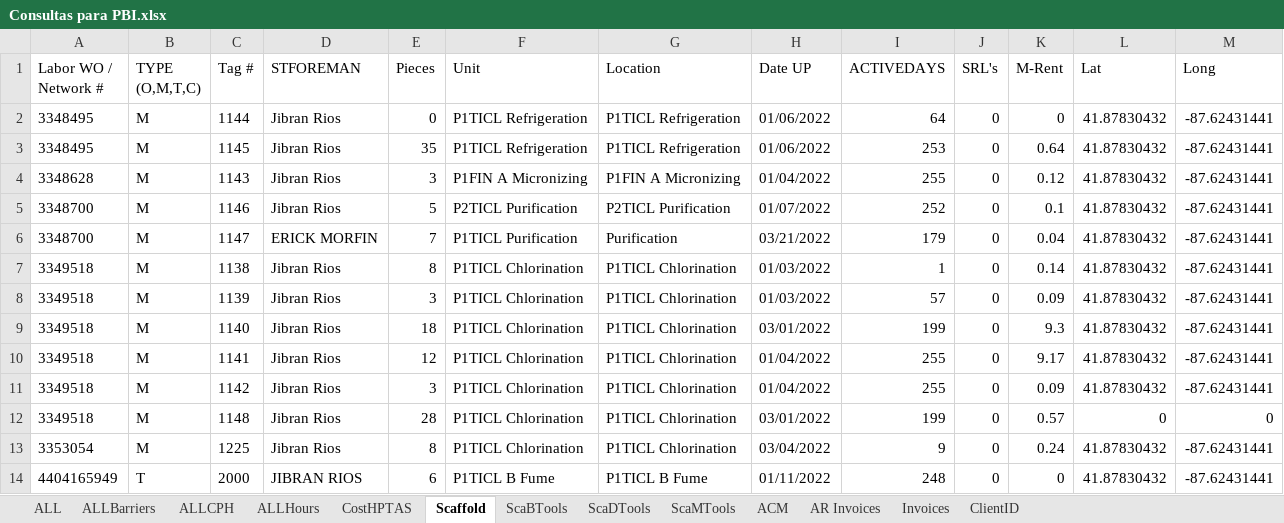
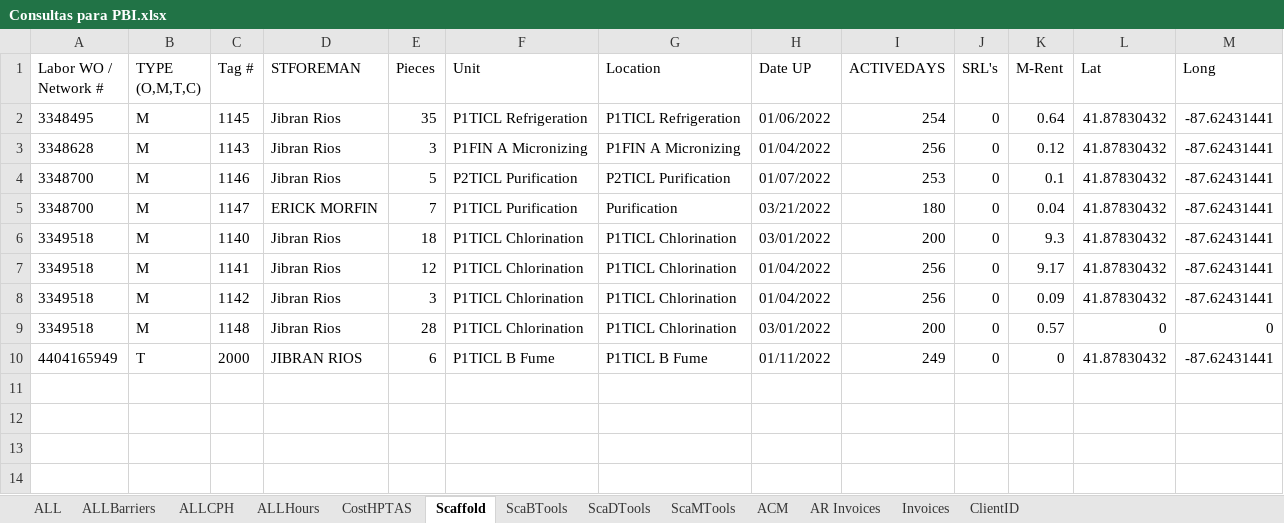
Before and after one commit to jcontreras305/AVT_TRAKING, an Excel workbook: AVT_TRAKING-b5a19f52c2a889d8592336db032ecf143043f8f5/AVT_TRAKING/AVT_TRAKING/Documents/ExcelDoc/Consultas para PBI.xlsx, sheet Scaffold, drawn as a sheet; values as stored, in another font and other column widths than the file's, no borders; table styles not drawn; removed rows and columns are numbered as before the commit, all else as after; the diff names each change by its address in the sheet, - before the commit and + after, or states it on an @@ line.

```diff
--- a/AVT_TRAKING-b5a19f52c2a889d8592336db032ecf143043f8f5/AVT_TRAKING/AVT_TRAKING/Documents/ExcelDoc/Consultas para PBI.xlsx (sheet Scaffold)
+++ b/AVT_TRAKING-b5a19f52c2a889d8592336db032ecf143043f8f5/AVT_TRAKING/AVT_TRAKING/Documents/ExcelDoc/Consultas para PBI.xlsx (sheet Scaffold)
-row 2: 3348495 | M | 1144 | Jibran Rios | 0 | P1TICL Refrigeration | P1TICL Refrigeration | 01/06/2022 | 64 | 0 | 0 | 41.87830432 | -87.62431441
-I2 (ACTIVEDAYS): 253
+I2 (ACTIVEDAYS): 254
-I3 (ACTIVEDAYS): 255
+I3 (ACTIVEDAYS): 256
-I4 (ACTIVEDAYS): 252
+I4 (ACTIVEDAYS): 253
-I5 (ACTIVEDAYS): 179
+I5 (ACTIVEDAYS): 180
-row 7: 3349518 | M | 1138 | Jibran Rios | 8 | P1TICL Chlorination | P1TICL Chlorination | 01/03/2022 | 1 | 0 | 0.14 | 41.87830432 | -87.62431441
-row 8: 3349518 | M | 1139 | Jibran Rios | 3 | P1TICL Chlorination | P1TICL Chlorination | 01/03/2022 | 57 | 0 | 0.09 | 41.87830432 | -87.62431441
-I6 (ACTIVEDAYS): 199
+I6 (ACTIVEDAYS): 200
-I7:I8 (ACTIVEDAYS): 255
+I7:I8 (ACTIVEDAYS): 256
-I9 (ACTIVEDAYS): 199
+I9 (ACTIVEDAYS): 200
-row 13: 3353054 | M | 1225 | Jibran Rios | 8 | P1TICL Chlorination | P1TICL Chlorination | 03/04/2022 | 9 | 0 | 0.24 | 41.87830432 | -87.62431441
-I10 (ACTIVEDAYS): 248
+I10 (ACTIVEDAYS): 249
```
Also changed, not shown: sheet AR Invoices, 29 other files.
